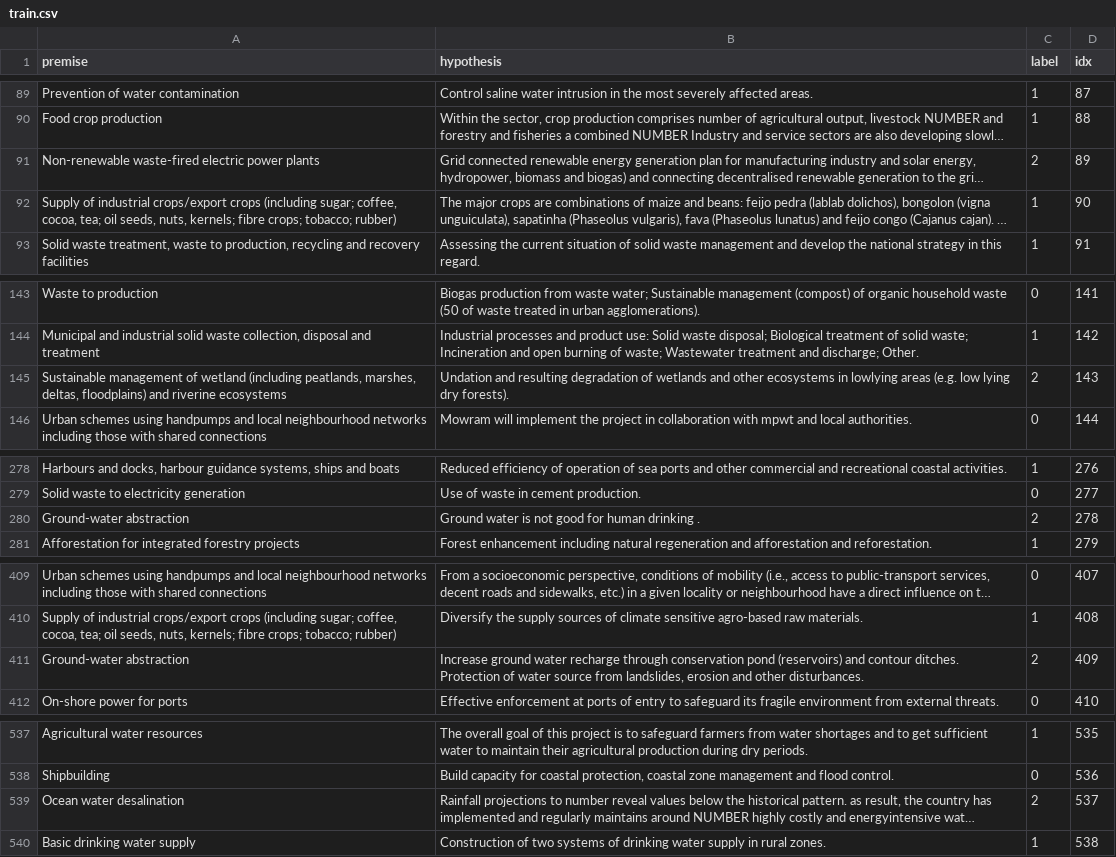
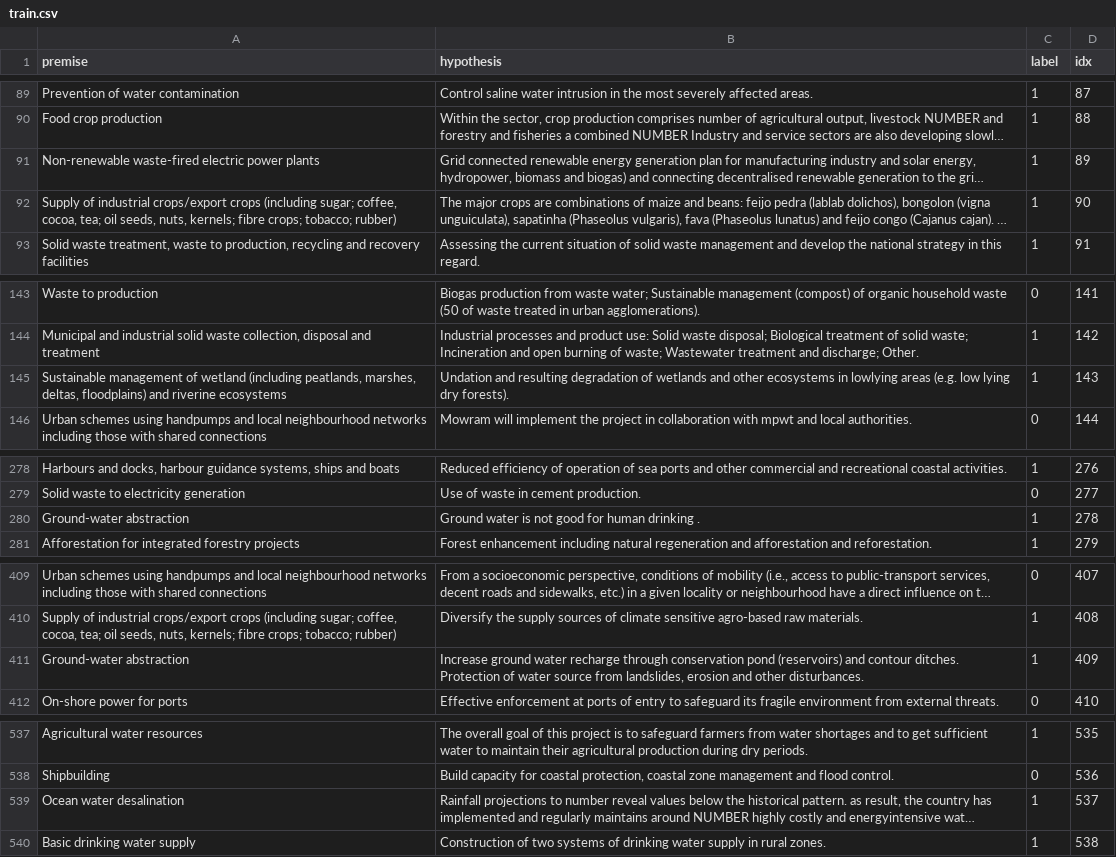
Before and after one commit to Climate-Fund-Managers/pbaal_algorithm, a CSV file: datasets/train.csv, drawn as a sheet; only a part is shown, gaps mark what is left out; long unchanged cells end in …; the diff covers the shown part only; the diff names each change by its address in the sheet, - before the commit and + after, or states it on an @@ line.

Commit message:
Data labels adjusted

```diff
--- a/datasets/train.csv
+++ b/datasets/train.csv
-C91 (label): 2
+C91 (label): 1
-C145 (label): 2
+C145 (label): 1
-C280 (label): 2
+C280 (label): 1
-C411 (label): 2
+C411 (label): 1
-C539 (label): 2
+C539 (label): 1
```
Also changed, not shown: 50 edited cells elsewhere in this file.
